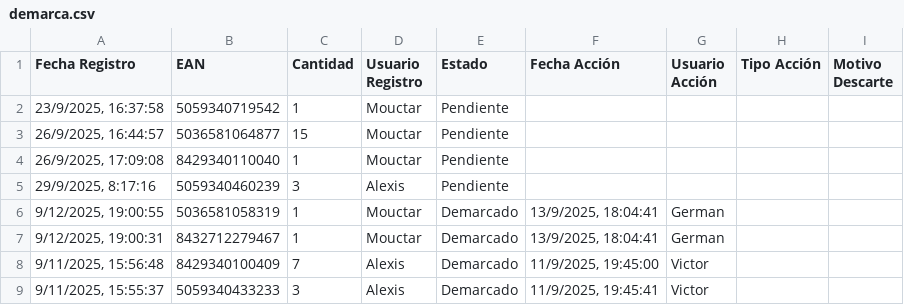
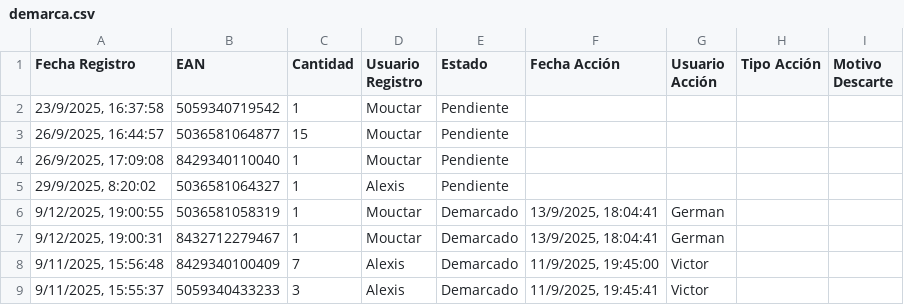
Before and after one commit to alexiscamero/buscador_ceramica, a CSV file: data/demarca.csv, drawn as a sheet; only a part is shown; removed rows and columns are numbered as before the commit, all else as after; the diff names each change by its address in the sheet, - before the commit and + after, or states it on an @@ line.

Commit message:
Actualización automática - Alexis - 29/9/2025, 8:20:05

```diff
--- a/data/demarca.csv
+++ b/data/demarca.csv
-row 5: 29/9/2025, 8:17:16 | 5059340460239 | 3 | Alexis | Pendiente
+row 5: 29/9/2025, 8:20:02 | 5036581064327 | 1 | Alexis | Pendiente
```
